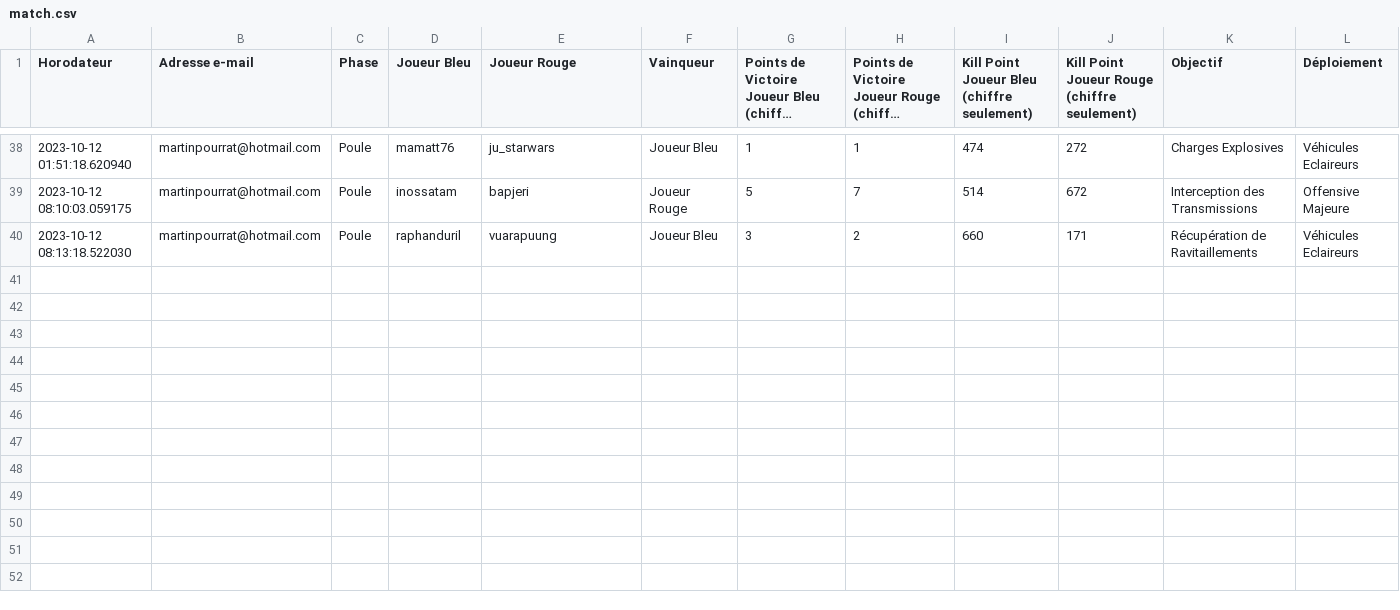
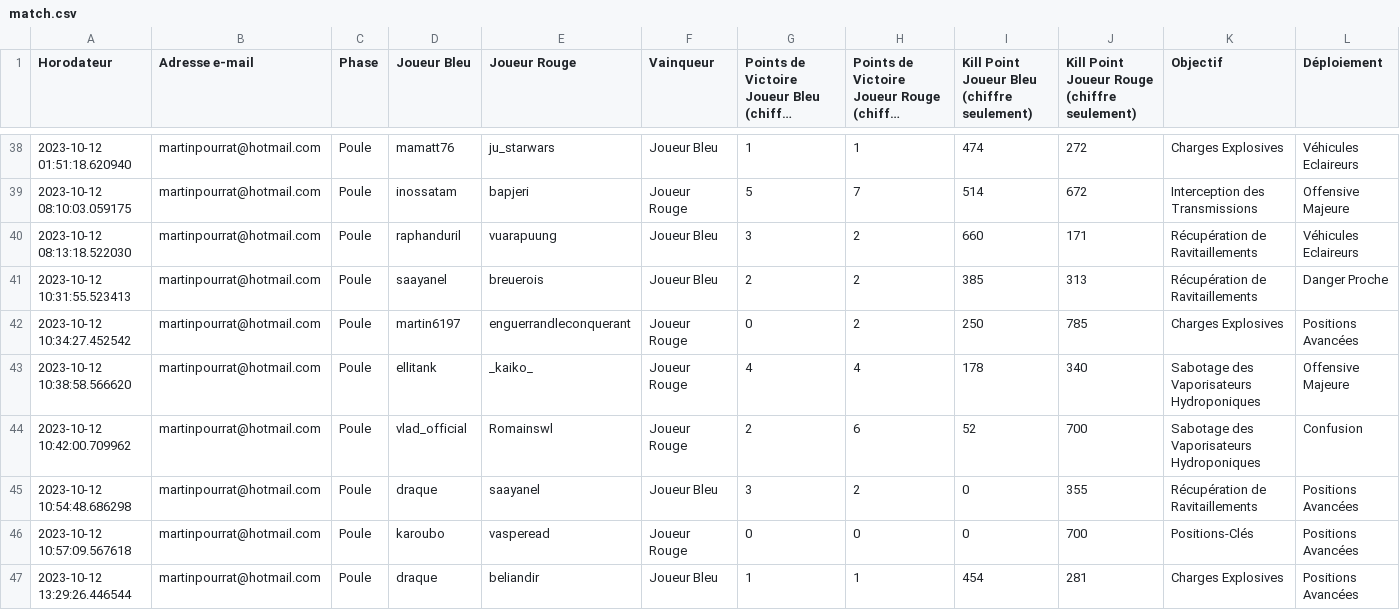
Before and after one commit to alexis-soltysiak/swl-bot-starleague, a CSV file: bdd/match.csv, drawn as a sheet; only a part is shown, gaps mark what is left out; long unchanged cells end in …; rows hold the shown columns only; the diff covers the shown part only; the diff names each change by its address in the sheet, - before the commit and + after, or states it on an @@ line.

```diff
--- a/bdd/match.csv
+++ b/bdd/match.csv
+row 41: 2023-10-12 10:31:55.523413 | martinpourrat@hotmail.com | Poule | saayanel | breuerois | Joueur Bleu | 2 | 2 | 385 | 313 | Récupération de Ravitaillements | Danger Proche
+row 42: 2023-10-12 10:34:27.452542 | martinpourrat@hotmail.com | Poule | martin6197 | enguerrandleconquerant | Joueur Rouge | 0 | 2 | 250 | 785 | Charges Explosives | Positions Avancées
+row 43: 2023-10-12 10:38:58.566620 | martinpourrat@hotmail.com | Poule | ellitank | _kaiko_ | Joueur Rouge | 4 | 4 | 178 | 340 | Sabotage des Vaporisateurs Hydroponiques | Offensive Majeure
+row 44: 2023-10-12 10:42:00.709962 | martinpourrat@hotmail.com | Poule | vlad_official | Romainswl | Joueur Rouge | 2 | 6 | 52 | 700 | Sabotage des Vaporisateurs Hydroponiques | Confusion
+row 45: 2023-10-12 10:54:48.686298 | martinpourrat@hotmail.com | Poule | draque | saayanel | Joueur Bleu | 3 | 2 | 0 | 355 | Récupération de Ravitaillements | Positions Avancées
+row 46: 2023-10-12 10:57:09.567618 | martinpourrat@hotmail.com | Poule | karoubo | vasperead | Joueur Rouge | 0 | 0 | 0 | 700 | Positions-Clés | Positions Avancées
+row 47: 2023-10-12 13:29:26.446544 | martinpourrat@hotmail.com | Poule | draque | beliandir | Joueur Bleu | 1 | 1 | 454 | 281 | Charges Explosives | Positions Avancées
```
Also changed, not shown: 6 added rows and 3 edited cells elsewhere in this file, bdd/classement.csv, bdd/users.csv, 22 other files.
